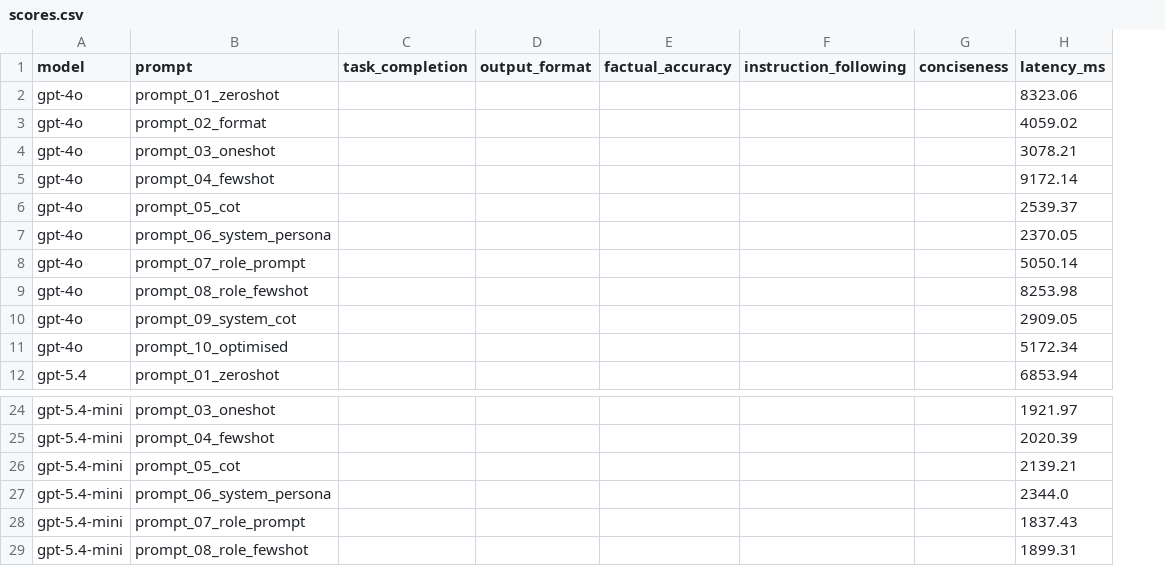
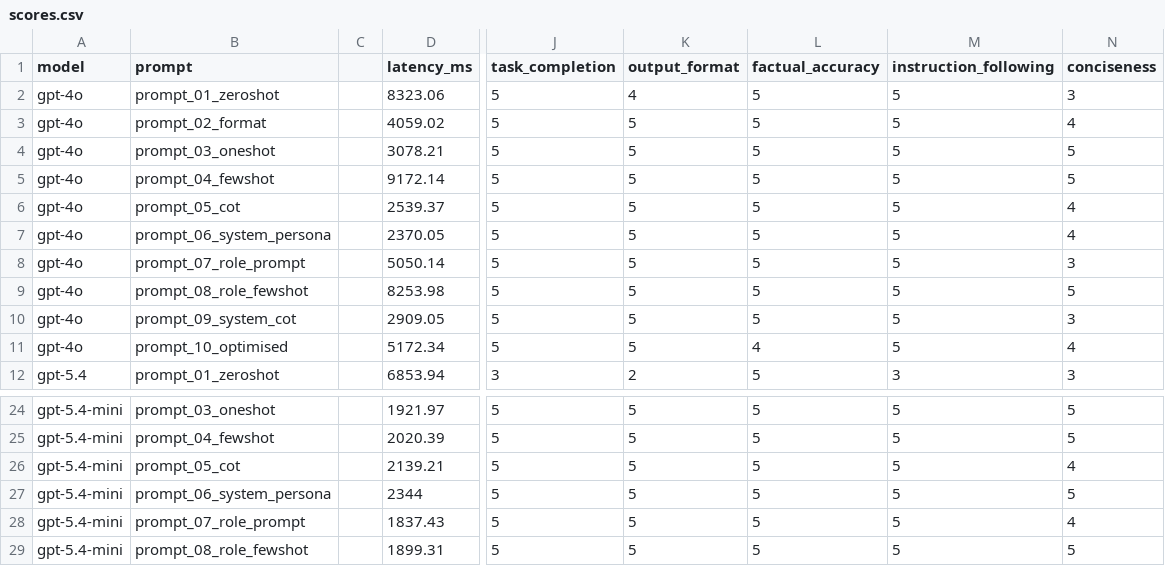
Before and after one commit to malavika-vinod23/prompt-engineering-lab, a CSV file: scores.csv, drawn as a sheet; only a part is shown, gaps mark what is left out; removed rows and columns are numbered as before the commit, all else as after; the diff names each change by its address in the sheet, - before the commit and + after, or states it on an @@ line.

Commit message:
scores.csv

```diff
--- a/scores.csv
+++ b/scores.csv
-column C (task_completion), empty
-column D (output_format), empty
-column E (factual_accuracy), empty
-column F (instruction_following), empty
-column G (conciseness), empty
+column C, empty
+column J (task_completion), rows 2-12: 5 | 5 | 5 | 5 | 5 | 5 | 5 | 5 | 5 | 5 | 3; rows 24-29: all 5
+column K (output_format), rows 2-12: 4 | 5 | 5 | 5 | 5 | 5 | 5 | 5 | 5 | 5 | 2; rows 24-29: all 5
+column L (factual_accuracy), rows 2-12: 5 | 5 | 5 | 5 | 5 | 5 | 5 | 5 | 5 | 4 | 5; rows 24-29: all 5
+column M (instruction_following), rows 2-12: 5 | 5 | 5 | 5 | 5 | 5 | 5 | 5 | 5 | 5 | 3; rows 24-29: all 5
+column N (conciseness), rows 2-12: 3 | 4 | 5 | 5 | 4 | 4 | 3 | 5 | 3 | 4 | 3; rows 24-29: 5 | 5 | 4 | 5 | 4 | 5
-D27 (latency_ms): 2344.0
+D27 (latency_ms): 2344
```
